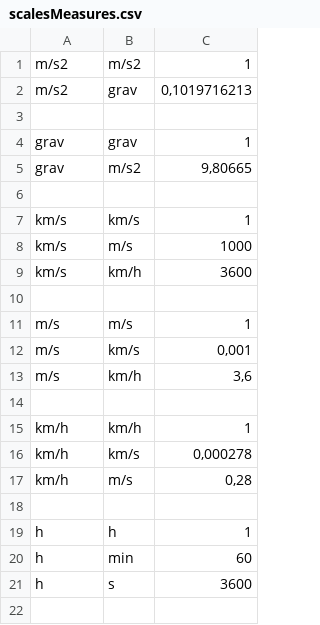
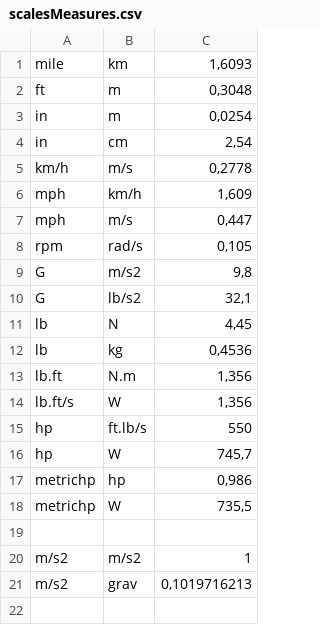
Before and after one commit to BeatrizSeabra/Lapr3_Physics_Project, a CSV file: files/scalesMeasures.csv (was scalesMeasures.csv), drawn as a sheet; only a part is shown; the shorter side is filled out with more unchanged rows; the diff names each change by its address in the sheet, - before the commit and + after, or states it on an @@ line.

```diff
--- a/scalesMeasures.csv
+++ b/files/scalesMeasures.csv
+row 1: mile | km | 1,6093
+row 2: ft | m | 0,3048
+row 3: in | m | 0,0254
+row 4: in | cm | 2,54
+row 5: km/h | m/s | 0,2778
+row 6: mph | km/h | 1,609
+row 7: mph | m/s | 0,447
+row 8: rpm | rad/s | 0,105
+row 9: G | m/s2 | 9,8
+row 10: G | lb/s2 | 32,1
+row 11: lb | N | 4,45
+row 12: lb | kg | 0,4536
+row 13: lb.ft | N.m | 1,356
+row 14: lb.ft/s | W | 1,356
+row 15: hp | ft.lb/s | 550
+row 16: hp | W | 745,7
+row 17: metrichp | hp | 0,986
+row 18: metrichp | W | 735,5
+row 19: (empty)
```
Also changed, not shown: 49 other files.
